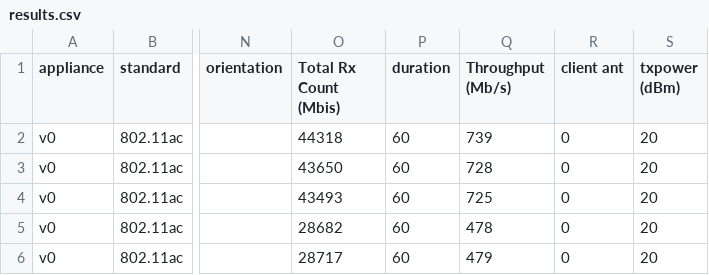
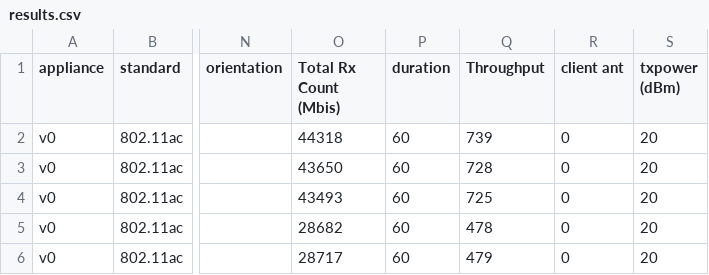
Before and after one commit to alivay/wifi_testing, a CSV file: results.csv, drawn as a sheet; only a part is shown, gaps mark what is left out; the diff names each change by its address in the sheet, - before the commit and + after, or states it on an @@ line.

Commit message:
Update results.csv

```diff
--- a/results.csv
+++ b/results.csv
-Q1: Throughput (Mb/s)
+Q1: Throughput
```
